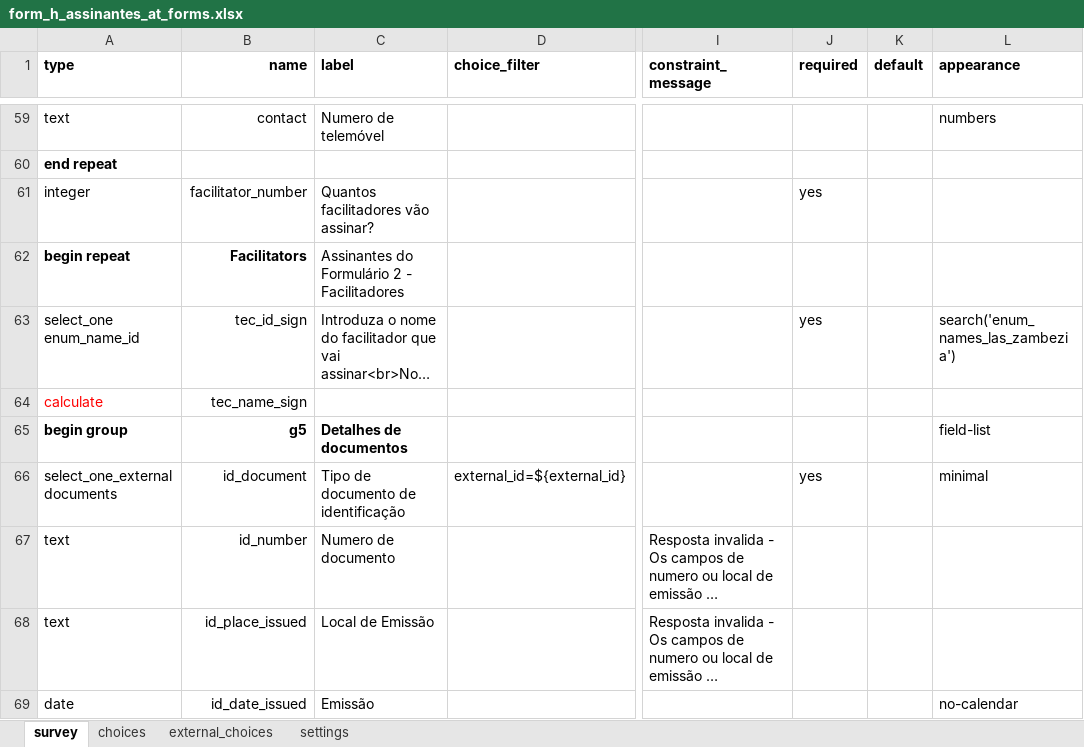
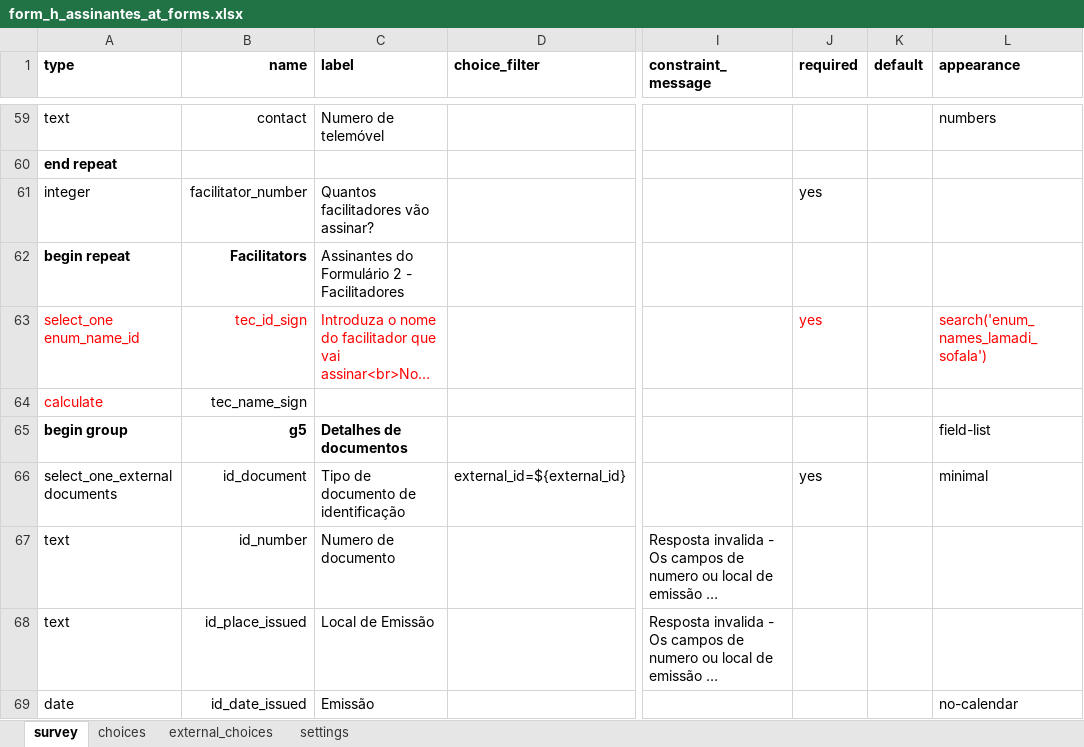
Before and after one commit to TerraFirmaMozambique/odk_forms_ilrg_lamadi, an Excel workbook: xlsx/CaVaTeCo/form_h_assinantes_at_forms.xlsx, sheet survey, drawn as a sheet; only a part is shown, gaps mark what is left out; long unchanged cells end in …; values as stored, in another font and other column widths than the file's, no borders; the diff names each change by its address in the sheet, - before the commit and + after, or states it on an @@ line.

```diff
--- a/xlsx/CaVaTeCo/form_h_assinantes_at_forms.xlsx (sheet survey)
+++ b/xlsx/CaVaTeCo/form_h_assinantes_at_forms.xlsx (sheet survey)
-A63:C63 text colour: black
+A63:C63 text colour: #FF0000
-J63 text colour: black
+J63 text colour: #FF0000
-L63 (appearance): search('enum_names_las_zambezia')
+L63 (appearance): search('enum_names_lamadi_sofala')
-L63 text colour: black
+L63 text colour: #FF0000
```
Also changed, not shown: sheet settings, xlsx/CaVaTeCo/form_1_enumeradores.xlsx, xlsx/CaVaTeCo/form_n_devolucao.xlsx, 47 other files.
